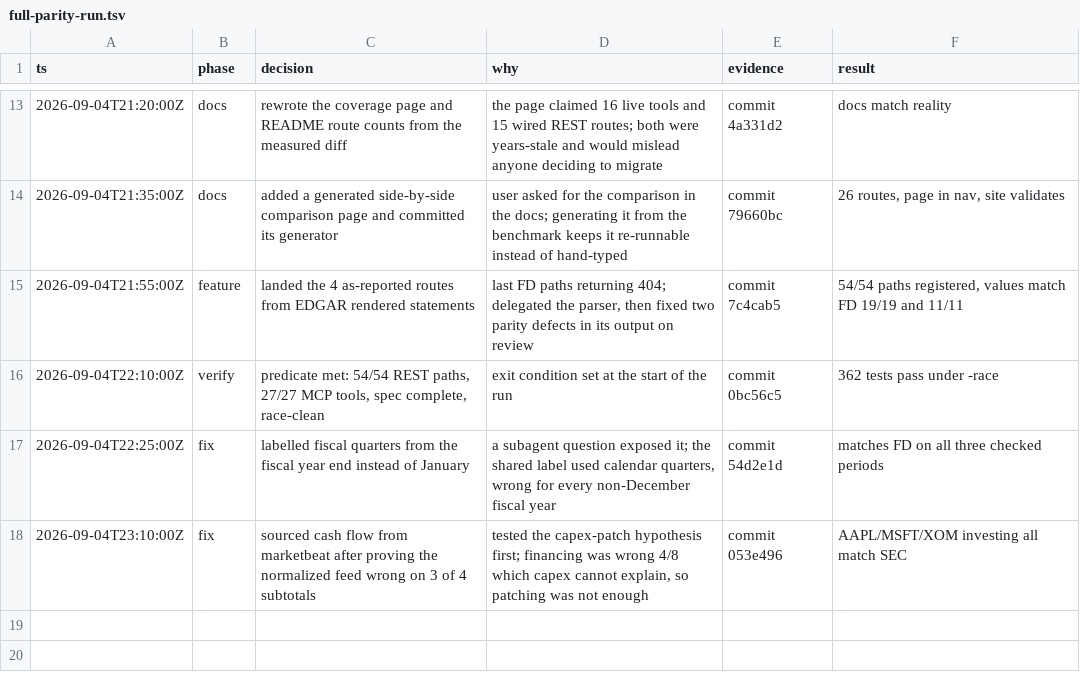
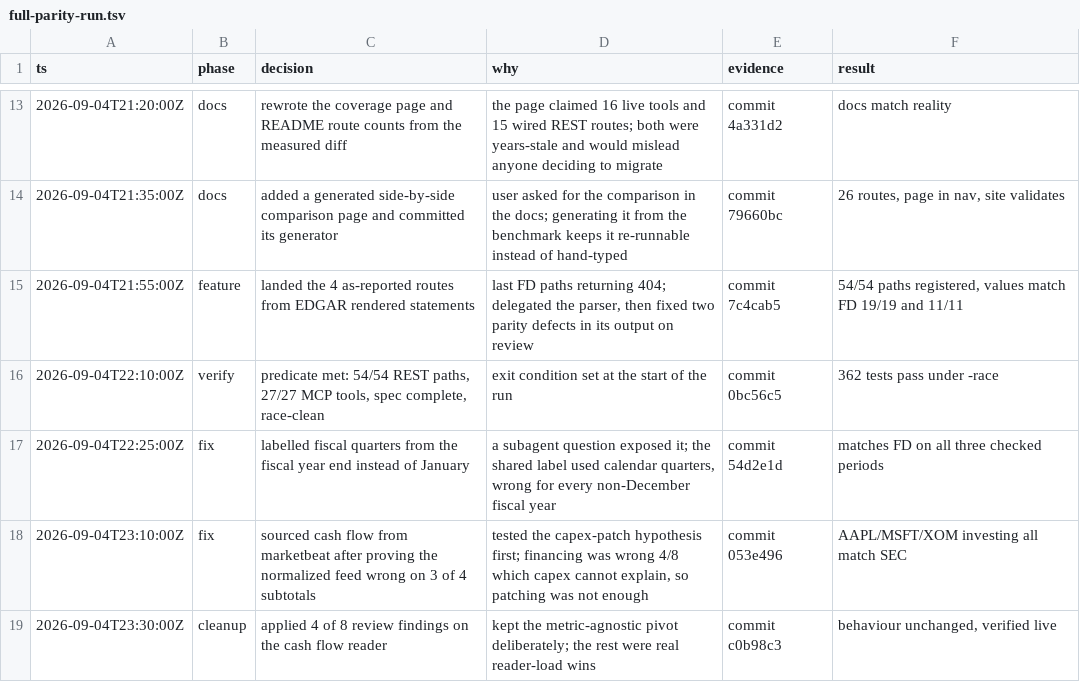
Before and after one commit to BeLazy167/monid-us-finance-mcp-2026, a TSV file: .audit/full-parity-run.tsv, drawn as a sheet; only a part is shown, gaps mark what is left out.

Commit message:
Log the simplify pass

```diff
--- a/.audit/full-parity-run.tsv
+++ b/.audit/full-parity-run.tsv
@@ -18 +18,2 @@ ts	phase	decision	why	evidence	result
 2026-09-04T23:10:00Z	fix	sourced cash flow from marketbeat after proving the normalized feed wrong on 3 of 4 subtotals	tested the capex-patch hypothesis first; financing was wrong 4/8 which capex cannot explain, so patching was not enough	commit 053e496	AAPL/MSFT/XOM investing all match SEC
+2026-09-04T23:30:00Z	cleanup	applied 4 of 8 review findings on the cash flow reader	kept the metric-agnostic pivot deliberately; the rest were real reader-load wins	commit c0b98c3	behaviour unchanged, verified live
```
